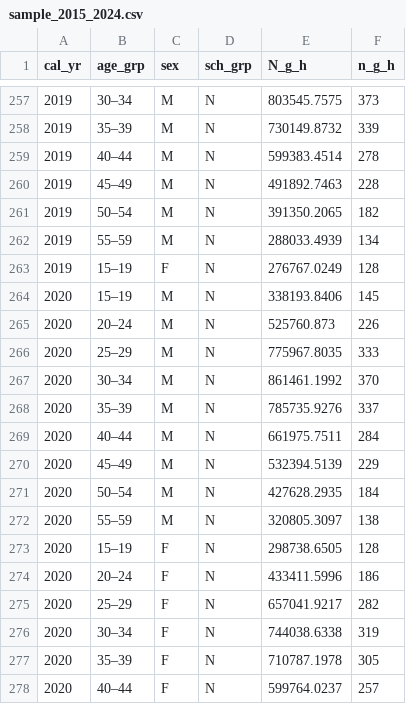
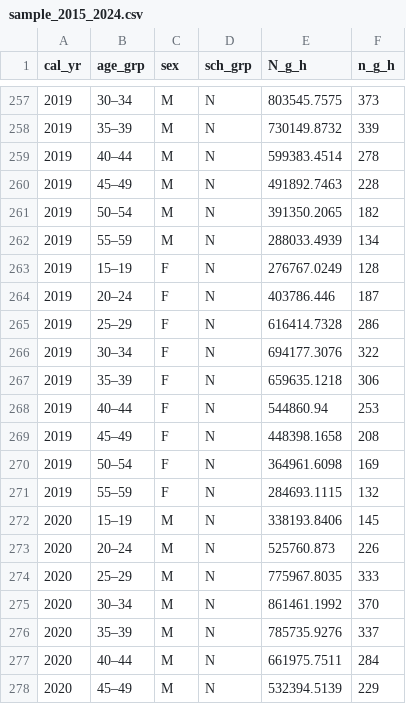
Before and after one commit to dowusuabeyie/pension_microsimulation_Gh, a CSV file: input/sample_2015_2024.csv, drawn as a sheet; only a part is shown, gaps mark what is left out; the shorter side is filled out with more unchanged rows.

```diff
--- a/input/sample_2015_2024.csv
+++ b/input/sample_2015_2024.csv
@@ -263,2 +263,10 @@
 2019,15–19,F,N,276767.0249,128
+2019,20–24,F,N,403786.446,187
+2019,25–29,F,N,616414.7328,286
+2019,30–34,F,N,694177.3076,322
+2019,35–39,F,N,659635.1218,306
+2019,40–44,F,N,544860.94,253
+2019,45–49,F,N,448398.1658,208
+2019,50–54,F,N,364961.6098,169
+2019,55–59,F,N,284693.1115,132
 2020,15–19,M,N,338193.8406,145
```
Also changed, not shown: 10 other files.
